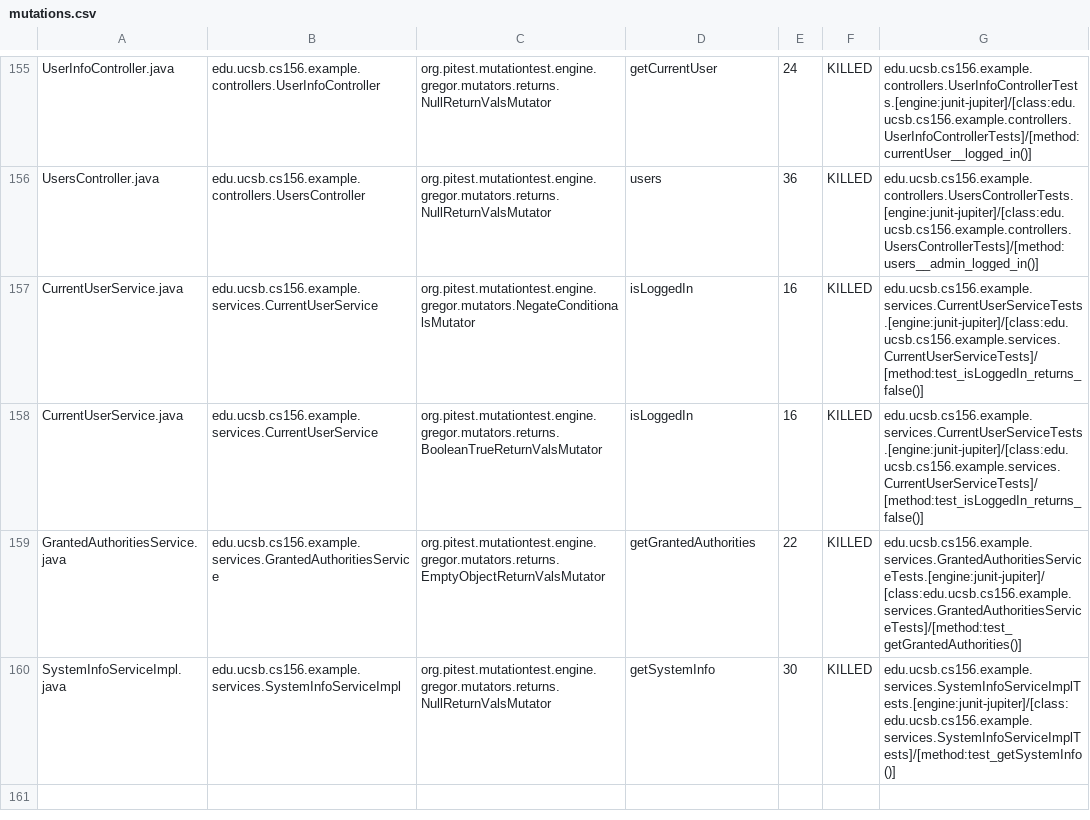
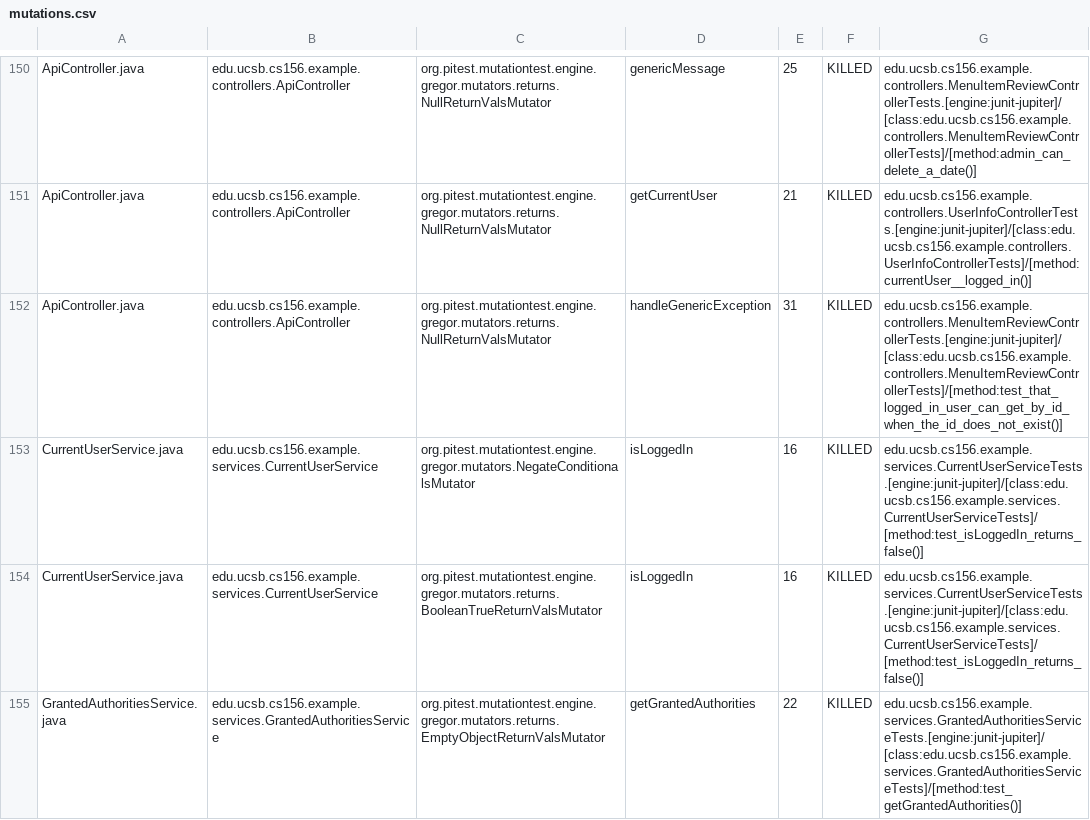
Before and after one commit to ucsb-cs156-s24/team02-s24-4pm-1, a CSV file: pitest/mutations.csv, drawn as a sheet; only a part is shown, gaps mark what is left out; the shorter side is filled out with more unchanged rows; addresses are those after the commit; the diff covers the shown part only; the diff names each change by its address in the sheet, - before the commit and + after, or states it on an @@ line.

Commit message:
Deploying to gh-pages from @ ucsb-cs156-s24/team02-s24-4pm-1@f8c61e400789b0f6902364fd18703ca75898eb37 🚀

```diff
--- a/pitest/mutations.csv
+++ b/pitest/mutations.csv
-A150: UserInfoController.java
+A150: ApiController.java
-B150: edu.ucsb.cs156.example.controllers.UserInfoController
+B150: edu.ucsb.cs156.example.controllers.ApiController
-D150: getCurrentUser
+D150: genericMessage
-E150: 24
+E150: 25
-G150: edu.ucsb.cs156.example.controllers.UserInfoControllerTests.[engine:junit-jupiter]/[class:edu.ucsb.cs156.example.controllers.UserInfoControllerTests]/[method:currentUser__logged_in()]
+G150: edu.ucsb.cs156.example.controllers.MenuItemReviewControllerTests.[engine:junit-jupiter]/[class:edu.ucsb.cs156.example.controllers.MenuItemReviewControllerTests]/[method:admin_can_delete_a_date()]
@@ row 2 moved to row 151: ApiController.java @@
-A152: UsersController.java
+A152: ApiController.java
-B152: edu.ucsb.cs156.example.controllers.UsersController
+B152: edu.ucsb.cs156.example.controllers.ApiController
-D152: users
+D152: handleGenericException
-E152: 36
+E152: 31
-G152: edu.ucsb.cs156.example.controllers.UsersControllerTests.[engine:junit-jupiter]/[class:edu.ucsb.cs156.example.controllers.UsersControllerTests]/[method:users__admin_logged_in()]
+G152: edu.ucsb.cs156.example.controllers.MenuItemReviewControllerTests.[engine:junit-jupiter]/[class:edu.ucsb.cs156.example.controllers.MenuItemReviewControllerTests]/[method:test_that_logged_in_user_can_get_by_id_when_the_id_does_not_exist()]
```
Also changed, not shown: 2 added rows, 2 removed rows, 93 moved rows and 4 edited cells elsewhere in this file, 17 other files.
